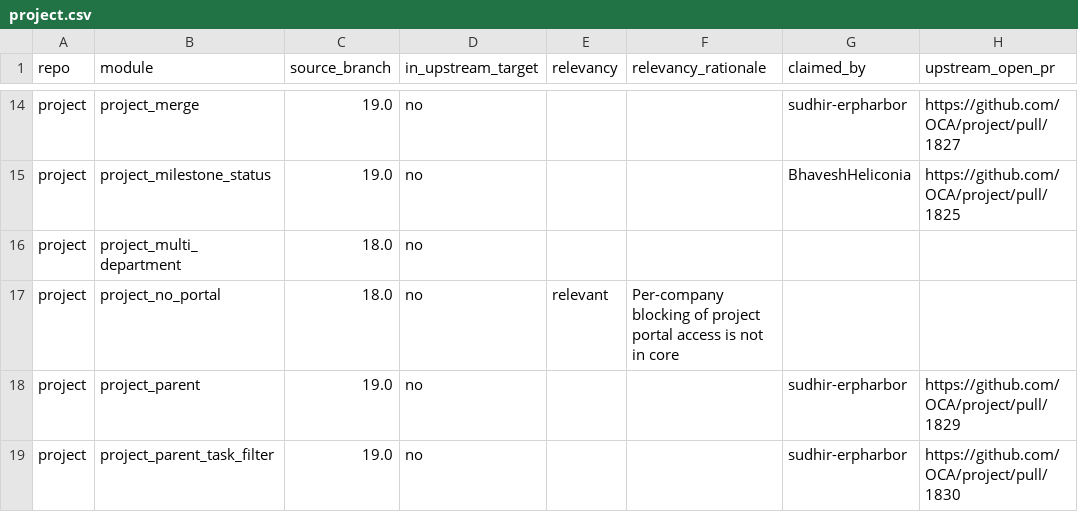
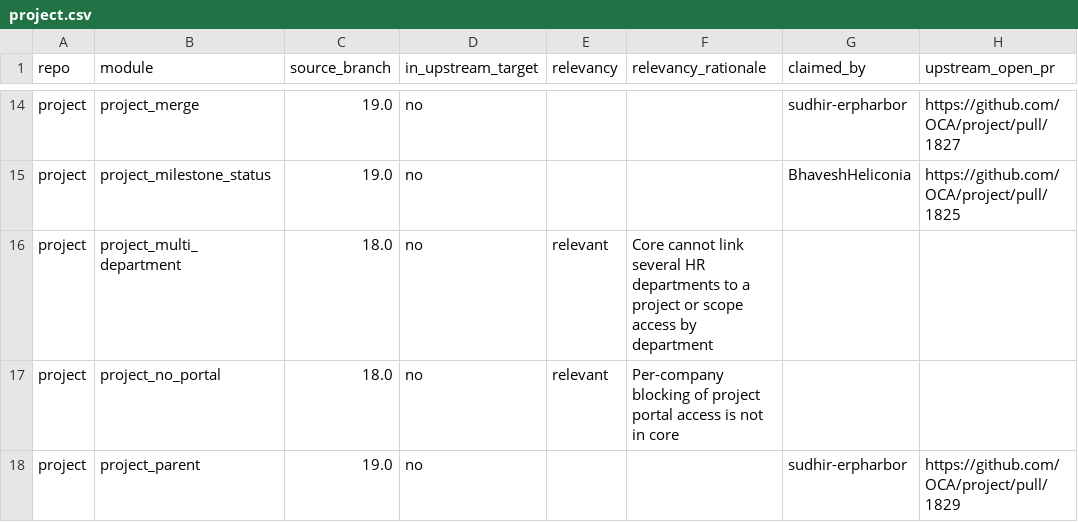
Before and after one commit to BADEP/oca-migration-tools, a CSV file: reports/20.0/project.csv, drawn as a sheet; only a part is shown, gaps mark what is left out; the shorter side is filled out with more unchanged rows; the diff names each change by its address in the sheet, - before the commit and + after, or states it on an @@ line.

```diff
--- a/reports/20.0/project.csv
+++ b/reports/20.0/project.csv
-E16 (relevancy): (empty)
+E16 (relevancy): relevant
-F16 (relevancy_rationale): (empty)
+F16 (relevancy_rationale): Core cannot link several HR departments to a project or scope access by department
```
Also changed, not shown: reports/20.0/account-analytic.csv, reports/20.0/manufacture.csv.
